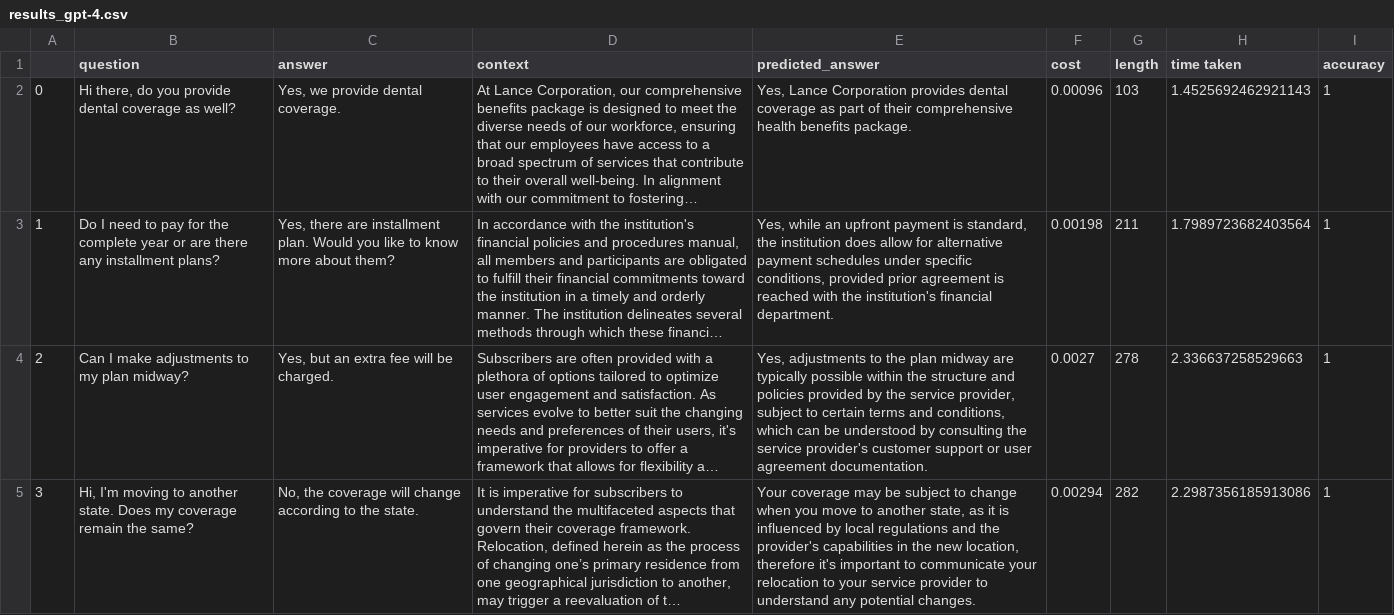
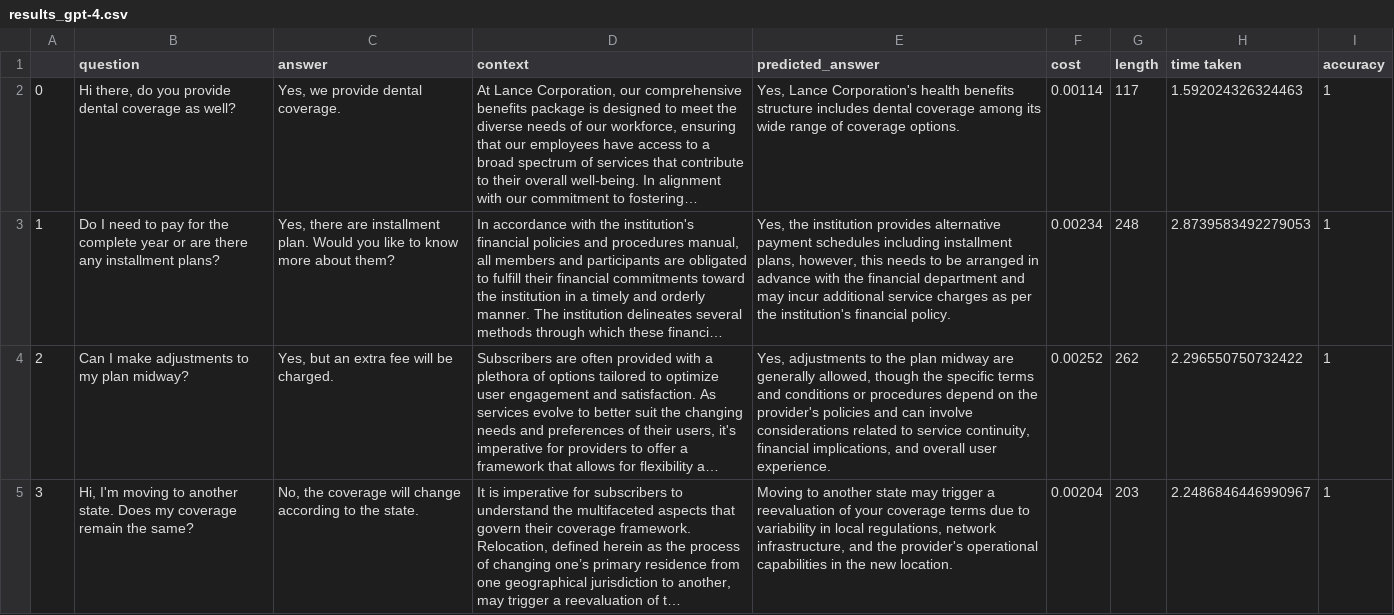
Before and after one commit to ritza-co/BASIC-enterprise-ai-benchmark, a CSV file: results/results_gpt-4.csv, drawn as a sheet; only a part is shown; long unchanged cells end in …; the diff covers the shown part only; the diff names each change by its address in the sheet, - before the commit and + after, or states it on an @@ line.

Commit message:
added claude results

```diff
--- a/results/results_gpt-4.csv
+++ b/results/results_gpt-4.csv
-E2 (predicted_answer): Yes, Lance Corporation provides dental coverage as part of their comprehensive health benefits package.
+E2 (predicted_answer): Yes, Lance Corporation's health benefits structure includes dental coverage among its wide range of coverage options.
-F2 (cost): 0.00096
+F2 (cost): 0.00114
-G2 (length): 103
+G2 (length): 117
-H2 (time taken): 1.4525692462921143
+H2 (time taken): 1.592024326324463
-E3 (predicted_answer): Yes, while an upfront payment is standard, the institution does allow for alternative payment schedules under specific conditions, provided prior agreement is reached with the institution's financial department.
+E3 (predicted_answer): Yes, the institution provides alternative payment schedules including installment plans, however, this needs to be arranged in advance with the financial department and may incur additional service charges as per the institution's financial policy.
-F3 (cost): 0.00198
+F3 (cost): 0.00234
-G3 (length): 211
+G3 (length): 248
-H3 (time taken): 1.7989723682403564
+H3 (time taken): 2.8739583492279053
-E4 (predicted_answer): …midway are typically possible within the structure and policies provided by the service provider, subject to certain terms and conditions, which can be understood by consulting the service provider's customer support or user agreement documentation.
+E4 (predicted_answer): …midway are generally allowed, though the specific terms and conditions or procedures depend on the provider's policies and can involve considerations related to service continuity, financial implications, and overall user experience.
-F4 (cost): 0.0027
+F4 (cost): 0.00252
-G4 (length): 278
+G4 (length): 262
-H4 (time taken): 2.336637258529663
+H4 (time taken): 2.296550750732422
-E5 (predicted_answer): Your coverage may be subject to change when you move to another state, as it is influenced by local regulations and the provider's capabilities in the new location, therefore it's important to communicate your relocation to your service provider to understand any potential changes.
+E5 (predicted_answer): Moving to another state may trigger a reevaluation of your coverage terms due to variability in local regulations, network infrastructure, and the provider's operational capabilities in the new location.
-F5 (cost): 0.00294
+F5 (cost): 0.00204
-G5 (length): 282
+G5 (length): 203
-H5 (time taken): 2.2987356185913086
+H5 (time taken): 2.2486846446990967
```
Also changed, not shown: 89 edited cells elsewhere in this file, results/appropriateness.csv, results/results_gpt-3.5-turbo-0125.csv, 5 other files.
